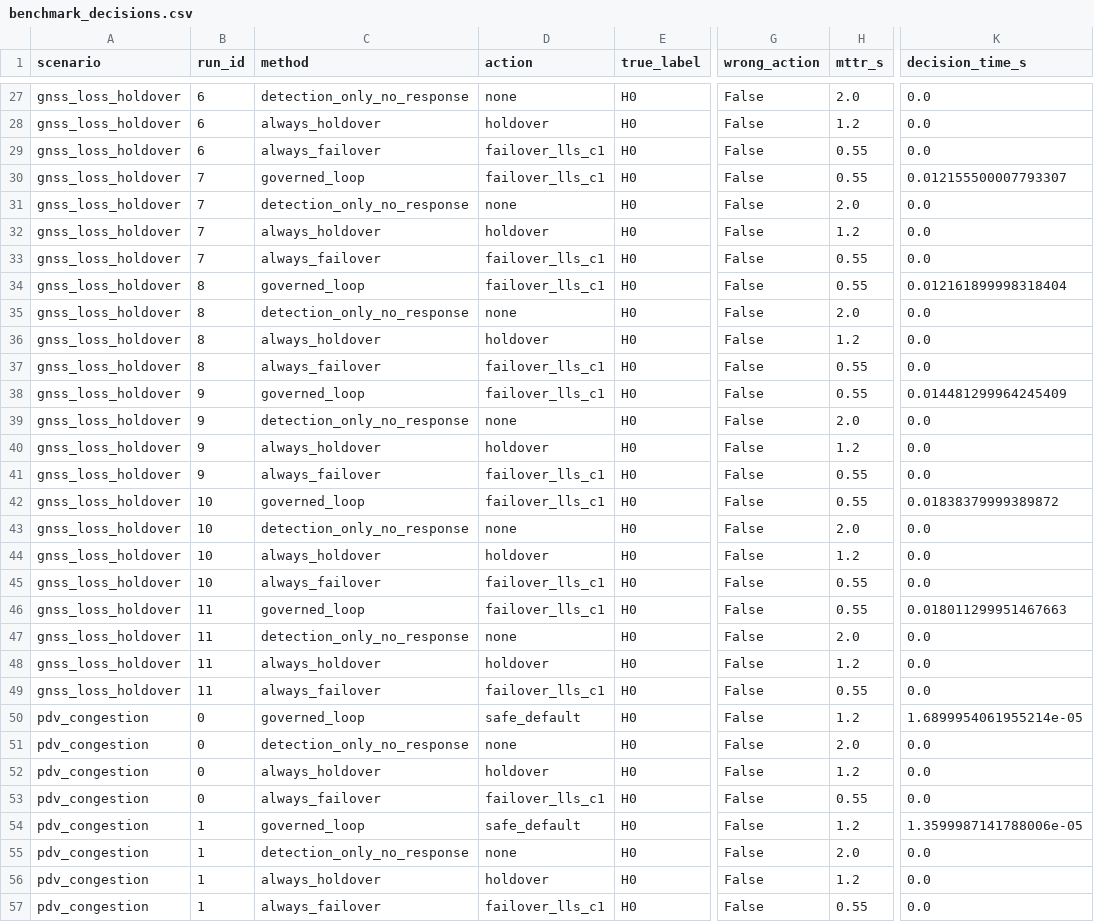
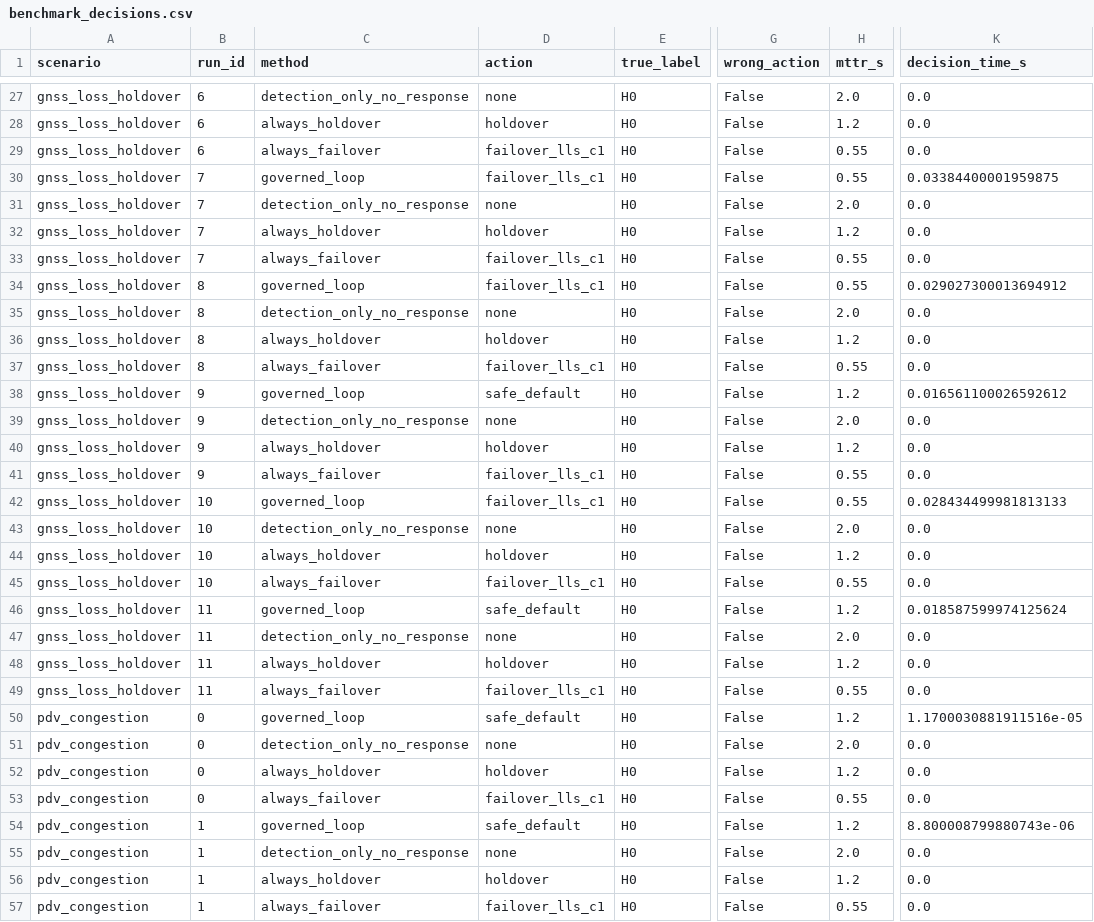
Before and after one commit to platynom/oran-splane-self-healing-digital-twin, a CSV file: 01_CURRENT_SPlane_SelfHealing/oran_splane_selfhealing/results/benchmark_decisions.csv, drawn as a sheet; only a part is shown, gaps mark what is left out; the diff covers the shown part only; the diff names each change by its address in the sheet, - before the commit and + after, or states it on an @@ line.

Commit message:
Add open-set novelty detection and safe UNKNOWN routing

```diff
--- a/01_CURRENT_SPlane_SelfHealing/oran_splane_selfhealing/results/benchmark_decisions.csv
+++ b/01_CURRENT_SPlane_SelfHealing/oran_splane_selfhealing/results/benchmark_decisions.csv
-K30 (decision_time_s): 0.012155500007793307
+K30 (decision_time_s): 0.03384400001959875
-K34 (decision_time_s): 0.012161899998318404
+K34 (decision_time_s): 0.029027300013694912
-D38 (action): failover_lls_c1
+D38 (action): safe_default
-H38 (mttr_s): 0.55
+H38 (mttr_s): 1.2
-K38 (decision_time_s): 0.014481299964245409
+K38 (decision_time_s): 0.016561100026592612
-K42 (decision_time_s): 0.01838379999389872
+K42 (decision_time_s): 0.028434499981813133
-D46 (action): failover_lls_c1
+D46 (action): safe_default
-H46 (mttr_s): 0.55
+H46 (mttr_s): 1.2
-K46 (decision_time_s): 0.018011299951467663
+K46 (decision_time_s): 0.018587599974125624
-K50 (decision_time_s): 1.6899954061955214e-05
+K50 (decision_time_s): 1.1700030881911516e-05
-K54 (decision_time_s): 1.3599987141788006e-05
+K54 (decision_time_s): 8.800008799880743e-06
```
Also changed, not shown: 89 edited cells elsewhere in this file, 01_CURRENT_SPlane_SelfHealing/oran_splane_selfhealing/results/benchmark_results.csv, 14 other files.
